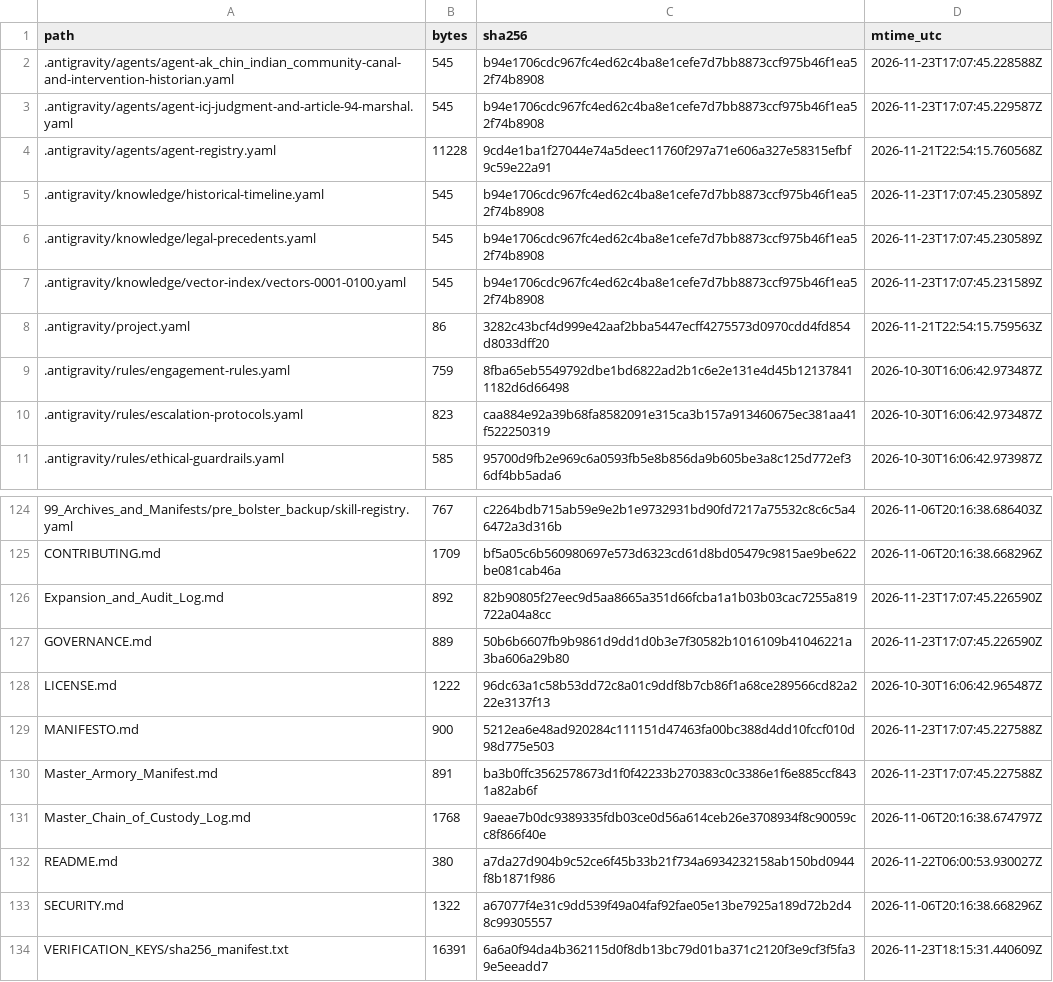
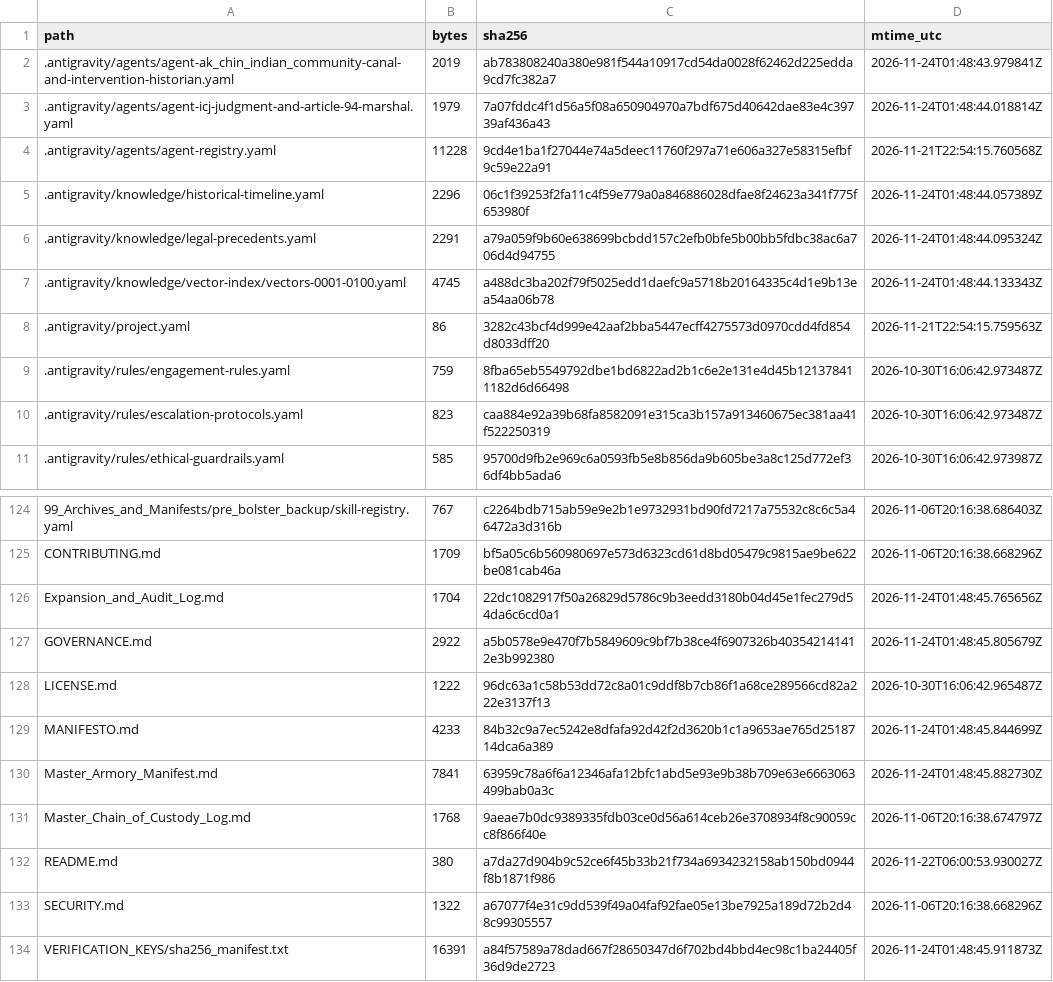
Before and after one commit to GlobalRestitutionAlliance/turtle-island-us-az-ak-chin-indian-community-master-litigation, a CSV file: 99_Archives_and_Manifests/MANIFEST_SHA256.csv, drawn as a sheet; only a part is shown, gaps mark what is left out; the diff covers the shown part only.

```diff
--- a/99_Archives_and_Manifests/MANIFEST_SHA256.csv
+++ b/99_Archives_and_Manifests/MANIFEST_SHA256.csv
@@ -1,8 +1,8 @@
 path,bytes,sha256,mtime_utc
-.antigravity/agents/agent-ak_chin_indian_community-canal-and-intervention-historian.yaml,545,b94e1706cdc967fc4ed62c4ba8e1cefe7d7bb8873ccf975b46f1ea52f74b8908,2026-11-23T17:07:45.228588Z
-.antigravity/agents/agent-icj-judgment-and-article-94-marshal.yaml,545,b94e1706cdc967fc4ed62c4ba8e1cefe7d7bb8873ccf975b46f1ea52f74b8908,2026-11-23T17:07:45.229587Z
+.antigravity/agents/agent-ak_chin_indian_community-canal-and-intervention-historian.yaml,2019,ab783808240a380e981f544a10917cd54da0028f62462d225edda9cd7fc382a7,2026-11-24T01:48:43.979841Z
+.antigravity/agents/agent-icj-judgment-and-article-94-marshal.yaml,1979,7a07fddc4f1d56a5f08a650904970a7bdf675d40642dae83e4c39739af436a43,2026-11-24T01:48:44.018814Z
 .antigravity/agents/agent-registry.yaml,11228,9cd4e1ba1f27044e74a5deec11760f297a71e606a327e58315efbf9c59e22a91,2026-11-21T22:54:15.760568Z
-.antigravity/knowledge/historical-timeline.yaml,545,b94e1706cdc967fc4ed62c4ba8e1cefe7d7bb8873ccf975b46f1ea52f74b8908,2026-11-23T17:07:45.230589Z
-.antigravity/knowledge/legal-precedents.yaml,545,b94e1706cdc967fc4ed62c4ba8e1cefe7d7bb8873ccf975b46f1ea52f74b8908,2026-11-23T17:07:45.230589Z
-.antigravity/knowledge/vector-index/vectors-0001-0100.yaml,545,b94e1706cdc967fc4ed62c4ba8e1cefe7d7bb8873ccf975b46f1ea52f74b8908,2026-11-23T17:07:45.231589Z
+.antigravity/knowledge/historical-timeline.yaml,2296,06c1f39253f2fa11c4f59e779a0a846886028dfae8f24623a341f775f653980f,2026-11-24T01:48:44.057389Z
+.antigravity/knowledge/legal-precedents.yaml,2291,a79a059f9b60e638699bcbdd157c2efb0bfe5b00bb5fdbc38ac6a706d4d94755,2026-11-24T01:48:44.095324Z
+.antigravity/knowledge/vector-index/vectors-0001-0100.yaml,4745,a488dc3ba202f79f5025edd1daefc9a5718b20164335c4d1e9b13ea54aa06b78,2026-11-24T01:48:44.133343Z
 .antigravity/project.yaml,86,3282c43bcf4d999e42aaf2bba5447ecff4275573d0970cdd4fd854d8033dff20,2026-11-21T22:54:15.759563Z
@@ -125,7 +125,7 @@ path,bytes,sha256,mtime_utc
 CONTRIBUTING.md,1709,bf5a05c6b560980697e573d6323cd61d8bd05479c9815ae9be622be081cab46a,2026-11-06T20:16:38.668296Z
-Expansion_and_Audit_Log.md,892,82b90805f27eec9d5aa8665a351d66fcba1a1b03b03cac7255a819722a04a8cc,2026-11-23T17:07:45.226590Z
-GOVERNANCE.md,889,50b6b6607fb9b9861d9dd1d0b3e7f30582b1016109b41046221a3ba606a29b80,2026-11-23T17:07:45.226590Z
+Expansion_and_Audit_Log.md,1704,22dc1082917f50a26829d5786c9b3eedd3180b04d45e1fec279d54da6c6cd0a1,2026-11-24T01:48:45.765656Z
+GOVERNANCE.md,2922,a5b0578e9e470f7b5849609c9bf7b38ce4f6907326b403542141412e3b992380,2026-11-24T01:48:45.805679Z
 LICENSE.md,1222,96dc63a1c58b53dd72c8a01c9ddf8b7cb86f1a68ce289566cd82a222e3137f13,2026-10-30T16:06:42.965487Z
-MANIFESTO.md,900,5212ea6e48ad920284c111151d47463fa00bc388d4dd10fccf010d98d775e503,2026-11-23T17:07:45.227588Z
-Master_Armory_Manifest.md,891,ba3b0ffc3562578673d1f0f42233b270383c0c3386e1f6e885ccf8431a82ab6f,2026-11-23T17:07:45.227588Z
+MANIFESTO.md,4233,84b32c9a7ec5242e8dfafa92d42f2d3620b1c1a9653ae765d2518714dca6a389,2026-11-24T01:48:45.844699Z
+Master_Armory_Manifest.md,7841,63959c78a6f6a12346afa12bfc1abd5e93e9b38b709e63e6663063499bab0a3c,2026-11-24T01:48:45.882730Z
 Master_Chain_of_Custody_Log.md,1768,9aeae7b0dc9389335fdb03ce0d56a614ceb26e3708934f8c90059cc8f866f40e,2026-11-06T20:16:38.674797Z
@@ -133,2 +133,2 @@ README.md,380,a7da27d904b9c52ce6f45b33b21f734a6934232158ab150bd0944f8b1871f986,2
 SECURITY.md,1322,a67077f4e31c9dd539f49a04faf92fae05e13be7925a189d72b2d48c99305557,2026-11-06T20:16:38.668296Z
-VERIFICATION_KEYS/sha256_manifest.txt,16391,6a6a0f94da4b362115d0f8db13bc79d01ba371c2120f3e9cf3f5fa39e5eeadd7,2026-11-23T18:15:31.440609Z
+VERIFICATION_KEYS/sha256_manifest.txt,16391,a84f57589a78dad667f28650347d6f702bd4bbd4ec98c1ba24405f36d9de2723,2026-11-24T01:48:45.911873Z
```
Also changed, not shown: 81 edited cells elsewhere in this file, 37 other files.
